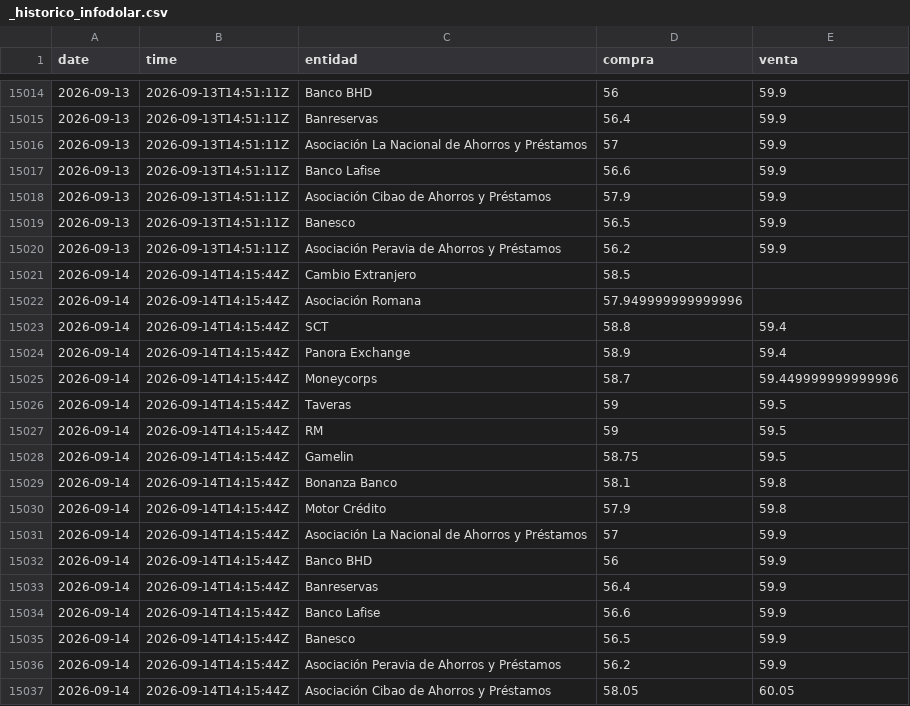
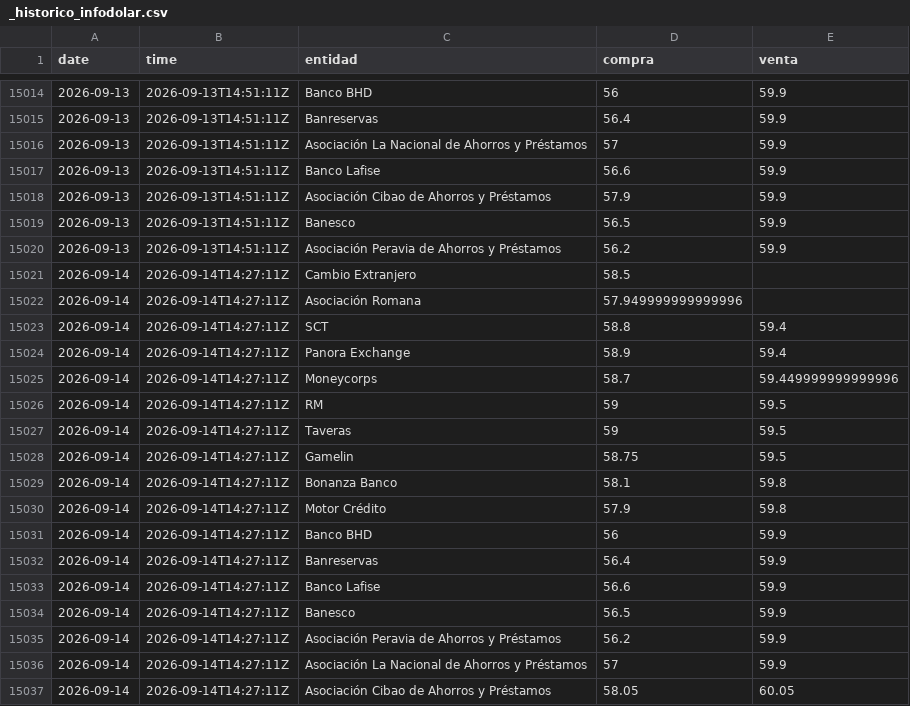
Before and after one commit to albertrosa96/webscraping-tc, a CSV file: data/infodolar/_historico_infodolar.csv, drawn as a sheet; only a part is shown, gaps mark what is left out.

```diff
--- a/data/infodolar/_historico_infodolar.csv
+++ b/data/infodolar/_historico_infodolar.csv
@@ -15020,18 +15020,18 @@ date,time,entidad,compra,venta
 2026-09-13,2026-09-13T14:51:11Z,Asociación Peravia de Ahorros y Préstamos,56.2,59.9
-2026-09-14,2026-09-14T14:15:44Z,Cambio Extranjero,58.5,
-2026-09-14,2026-09-14T14:15:44Z,Asociación Romana,57.949999999999996,
-2026-09-14,2026-09-14T14:15:44Z,SCT,58.8,59.4
-2026-09-14,2026-09-14T14:15:44Z,Panora Exchange,58.9,59.4
-2026-09-14,2026-09-14T14:15:44Z,Moneycorps,58.7,59.449999999999996
-2026-09-14,2026-09-14T14:15:44Z,Taveras,59,59.5
-2026-09-14,2026-09-14T14:15:44Z,RM,59,59.5
-2026-09-14,2026-09-14T14:15:44Z,Gamelin,58.75,59.5
-2026-09-14,2026-09-14T14:15:44Z,Bonanza Banco,58.1,59.8
-2026-09-14,2026-09-14T14:15:44Z,Motor Crédito,57.9,59.8
-2026-09-14,2026-09-14T14:15:44Z,Asociación La Nacional de Ahorros y Préstamos,57,59.9
-2026-09-14,2026-09-14T14:15:44Z,Banco BHD,56,59.9
-2026-09-14,2026-09-14T14:15:44Z,Banreservas,56.4,59.9
-2026-09-14,2026-09-14T14:15:44Z,Banco Lafise,56.6,59.9
-2026-09-14,2026-09-14T14:15:44Z,Banesco,56.5,59.9
-2026-09-14,2026-09-14T14:15:44Z,Asociación Peravia de Ahorros y Préstamos,56.2,59.9
-2026-09-14,2026-09-14T14:15:44Z,Asociación Cibao de Ahorros y Préstamos,58.05,60.05
+2026-09-14,2026-09-14T14:27:11Z,Cambio Extranjero,58.5,
+2026-09-14,2026-09-14T14:27:11Z,Asociación Romana,57.949999999999996,
+2026-09-14,2026-09-14T14:27:11Z,SCT,58.8,59.4
+2026-09-14,2026-09-14T14:27:11Z,Panora Exchange,58.9,59.4
+2026-09-14,2026-09-14T14:27:11Z,Moneycorps,58.7,59.449999999999996
+2026-09-14,2026-09-14T14:27:11Z,RM,59,59.5
+2026-09-14,2026-09-14T14:27:11Z,Taveras,59,59.5
+2026-09-14,2026-09-14T14:27:11Z,Gamelin,58.75,59.5
+2026-09-14,2026-09-14T14:27:11Z,Bonanza Banco,58.1,59.8
+2026-09-14,2026-09-14T14:27:11Z,Motor Crédito,57.9,59.8
+2026-09-14,2026-09-14T14:27:11Z,Banco BHD,56,59.9
+2026-09-14,2026-09-14T14:27:11Z,Banreservas,56.4,59.9
+2026-09-14,2026-09-14T14:27:11Z,Banco Lafise,56.6,59.9
+2026-09-14,2026-09-14T14:27:11Z,Banesco,56.5,59.9
+2026-09-14,2026-09-14T14:27:11Z,Asociación Peravia de Ahorros y Préstamos,56.2,59.9
+2026-09-14,2026-09-14T14:27:11Z,Asociación La Nacional de Ahorros y Préstamos,57,59.9
+2026-09-14,2026-09-14T14:27:11Z,Asociación Cibao de Ahorros y Préstamos,58.05,60.05
```
Also changed, not shown: data/infodolar/csv/2026-09-14.csv, 4 other files.
